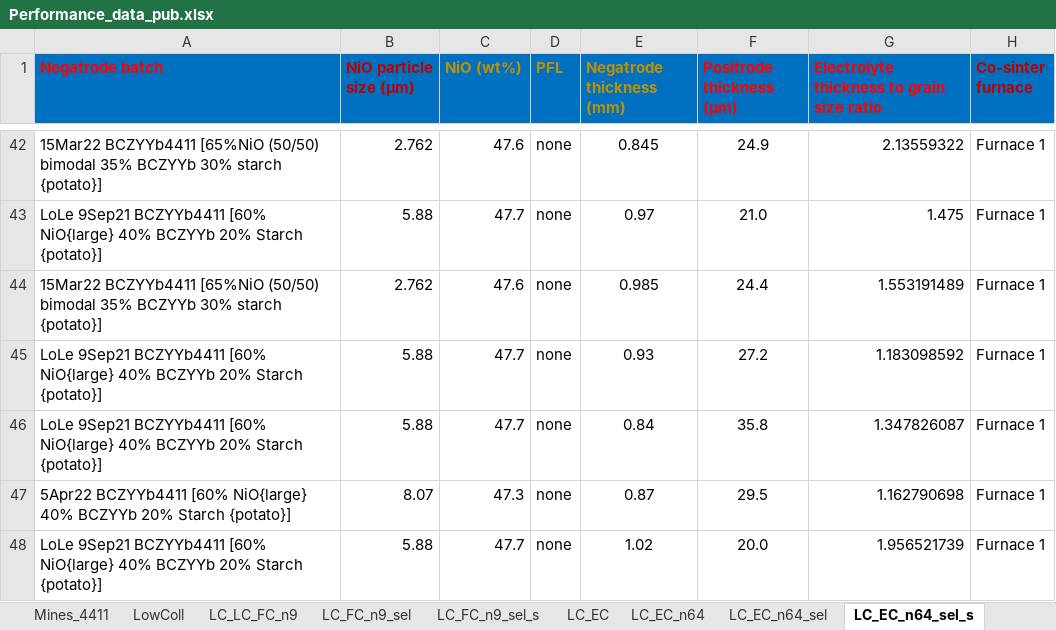
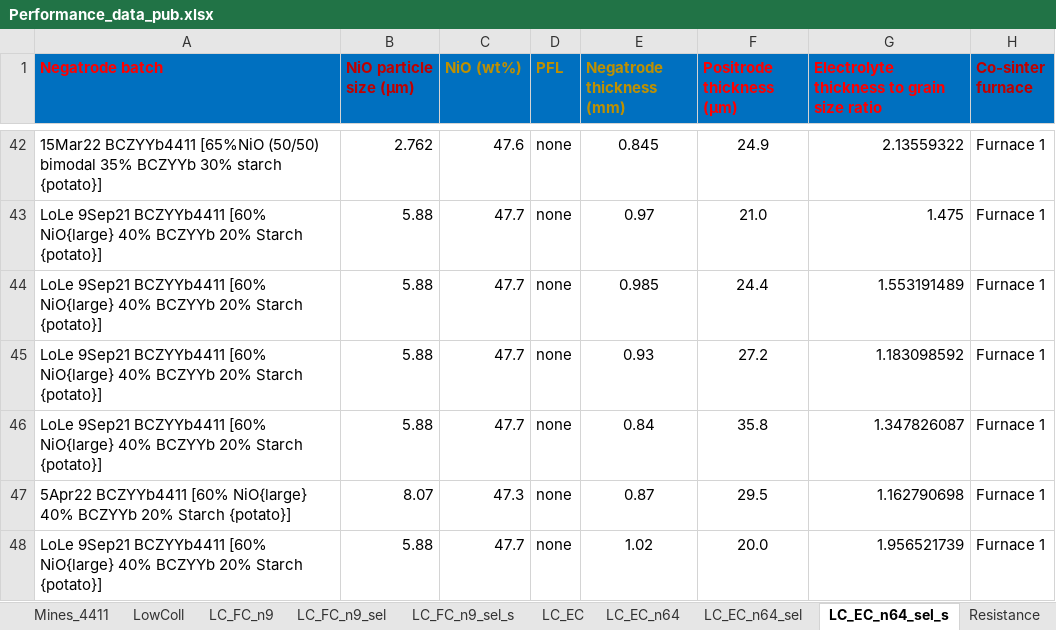
Before and after one commit to C-Meisel/PCC-performance, an Excel workbook: Performance_data_pub.xlsx, sheet LC_EC_n64_sel_s, drawn as a sheet; only a part is shown, gaps mark what is left out; values as stored, in another font and other column widths than the file's, no borders; table styles not drawn; the diff names each change by its address in the sheet, - before the commit and + after, or states it on an @@ line.

Commit message:
Add files via upload
Fixed a small error in the performance data. One negatrode batch was wrong.

```diff
--- a/Performance_data_pub.xlsx (sheet LC_EC_n64_sel_s)
+++ b/Performance_data_pub.xlsx (sheet LC_EC_n64_sel_s)
-sheet tab: LC_LC_FC_n9
+sheet tab: LC_FC_n9
-A44 (Negatrode batch): 15Mar22 BCZYYb4411 [65%NiO (50/50) bimodal 35% BCZYYb 30% starch {potato}]
+A44 (Negatrode batch): LoLe 9Sep21 BCZYYb4411 [60% NiO{large} 40% BCZYYb 20% Starch {potato}]
-B44 (NiO particle size (μm)): 2.762
+B44 (NiO particle size (μm)): 5.88
-C44 (NiO (wt%)): 47.6
+C44 (NiO (wt%)): 47.7
```
Also changed, not shown: sheet Mines_4411, sheet All_data, sheet LC_EC_n64, sheet LC_EC, sheet LC_FC_n9, sheet LowColl, 3 more sheets.
